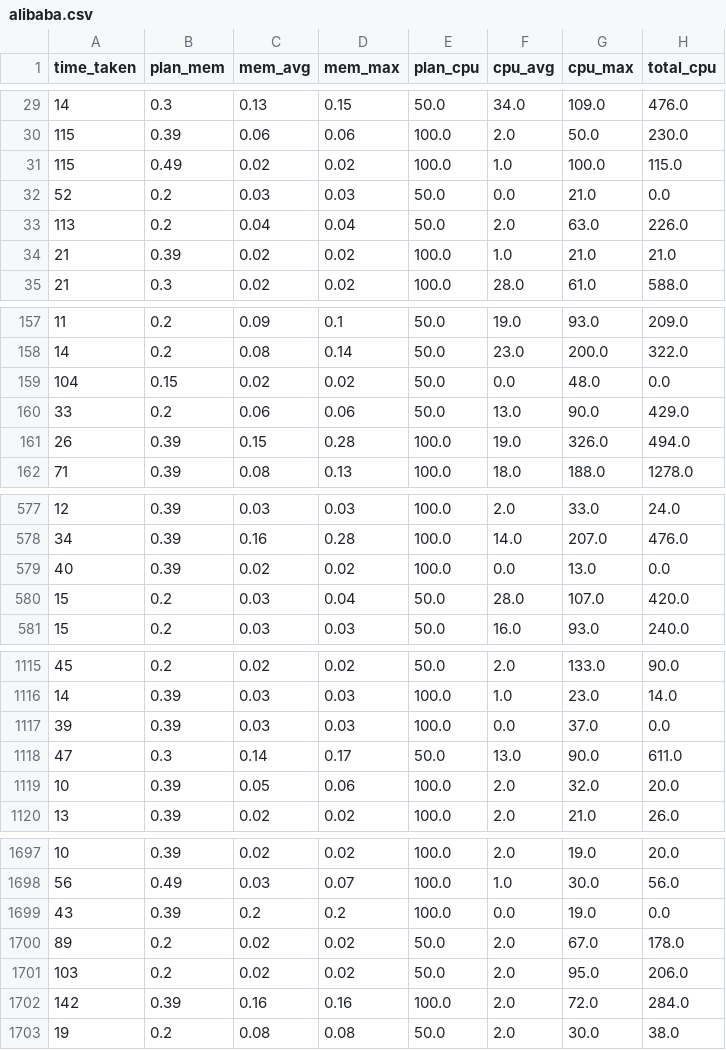
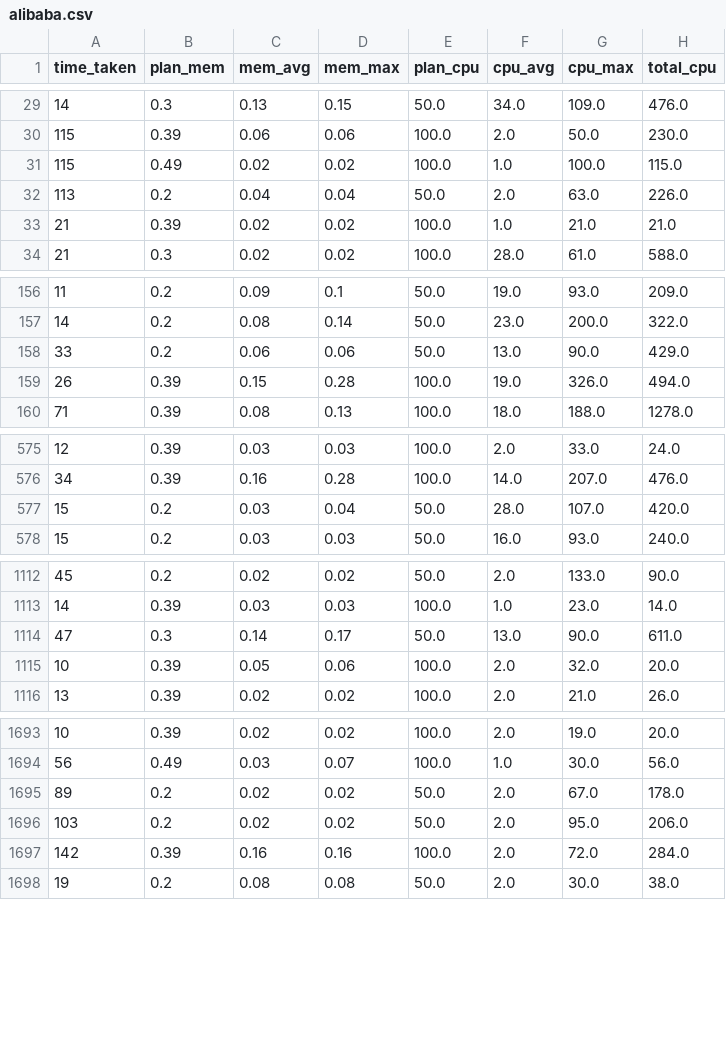
Before and after one commit to pseudo-rnd-thoughts/Elastic-Resource-Allocation, a CSV file: models/alibaba_cluster/alibaba.csv, drawn as a sheet; only a part is shown, gaps mark what is left out; the diff covers the shown part only; the diff names each change by its address in the sheet, - before the commit and + after, or states it on an @@ line.

Commit message:
Removed tasks with a total cpu of zero which caused issues

```diff
--- a/models/alibaba_cluster/alibaba.csv
+++ b/models/alibaba_cluster/alibaba.csv
-row 32: 52 | 0.2 | 0.03 | 0.03 | 50.0 | 0.0 | 21.0 | 0.0
-row 159: 104 | 0.15 | 0.02 | 0.02 | 50.0 | 0.0 | 48.0 | 0.0
-row 579: 40 | 0.39 | 0.02 | 0.02 | 100.0 | 0.0 | 13.0 | 0.0
-row 1117: 39 | 0.39 | 0.03 | 0.03 | 100.0 | 0.0 | 37.0 | 0.0
-row 1699: 43 | 0.39 | 0.2 | 0.2 | 100.0 | 0.0 | 19.0 | 0.0
```
Also changed, not shown: 20 removed rows elsewhere in this file.
